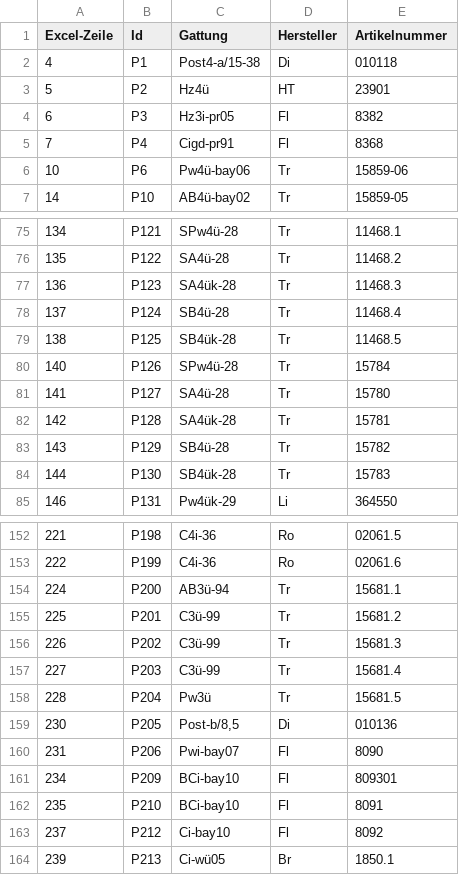
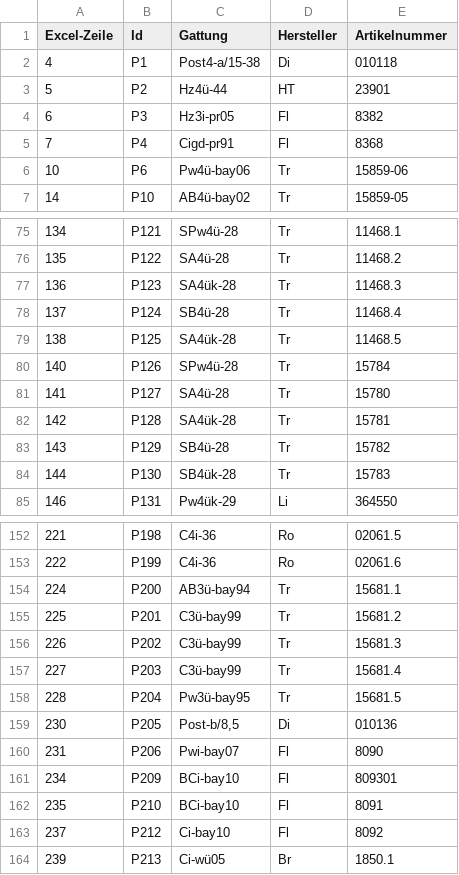
Before and after one commit to Moba160/DRG39, a CSV file: data/rollmaterial/p.csv, drawn as a sheet; only a part is shown, gaps mark what is left out; the diff names each change by its address in the sheet, - before the commit and + after, or states it on an @@ line.

```diff
--- a/data/rollmaterial/p.csv
+++ b/data/rollmaterial/p.csv
-C3 (Gattung): Hz4ü
+C3 (Gattung): Hz4ü-44
-C79 (Gattung): SB4ük-28
+C79 (Gattung): SA4ük-28
-C154 (Gattung): AB3ü-94
+C154 (Gattung): AB3ü-bay94
-C155:C157 (Gattung): C3ü-99
+C155:C157 (Gattung): C3ü-bay99
-C158 (Gattung): Pw3ü
+C158 (Gattung): Pw3ü-bay95
```
Also changed, not shown: data/rollmaterial/garnituren.csv, data/rollmaterial/loks.csv, 47 other files.
